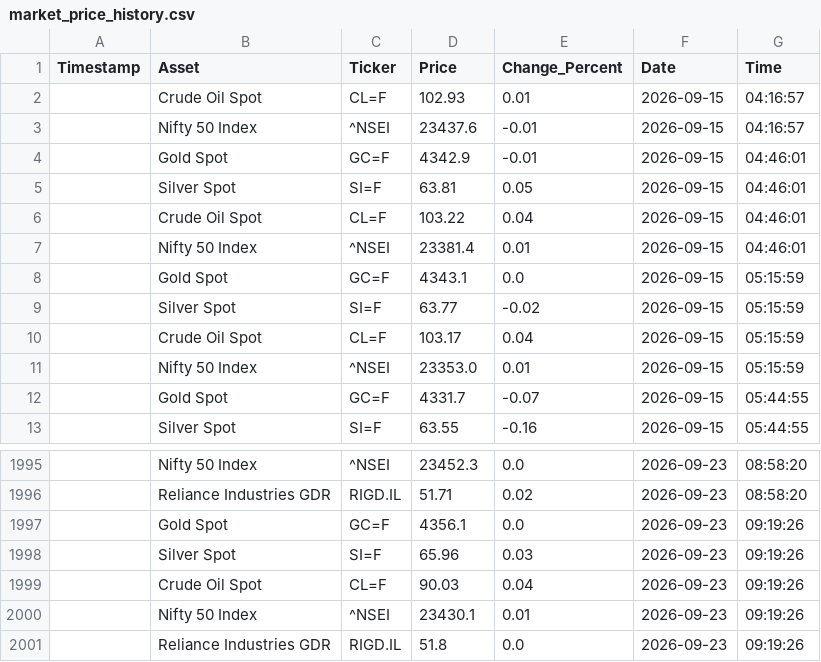
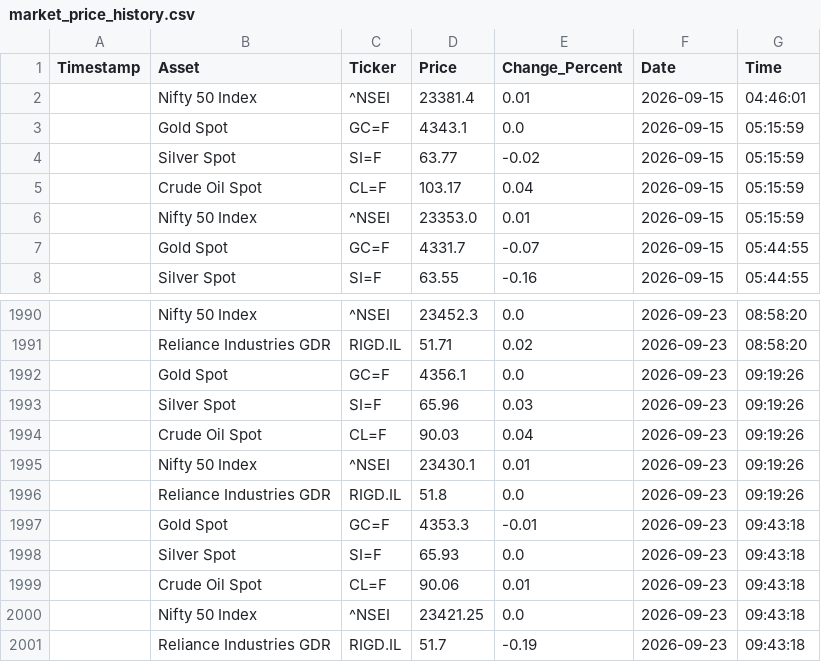
Before and after one commit to bubi001/etf-automated-tracker, a CSV file: market_price_history.csv, drawn as a sheet; only a part is shown, gaps mark what is left out; removed rows and columns are numbered as before the commit, all else as after; the diff names each change by its address in the sheet, - before the commit and + after, or states it on an @@ line.

```diff
--- a/market_price_history.csv
+++ b/market_price_history.csv
-row 2:  | Crude Oil Spot | CL=F | 102.93 | 0.01 | 2026-09-15 | 04:16:57
-row 3:  | Nifty 50 Index | ^NSEI | 23437.6 | -0.01 | 2026-09-15 | 04:16:57
-row 4:  | Gold Spot | GC=F | 4342.9 | -0.01 | 2026-09-15 | 04:46:01
-row 5:  | Silver Spot | SI=F | 63.81 | 0.05 | 2026-09-15 | 04:46:01
-row 6:  | Crude Oil Spot | CL=F | 103.22 | 0.04 | 2026-09-15 | 04:46:01
+row 1997:  | Gold Spot | GC=F | 4353.3 | -0.01 | 2026-09-23 | 09:43:18
+row 1998:  | Silver Spot | SI=F | 65.93 | 0.0 | 2026-09-23 | 09:43:18
+row 1999:  | Crude Oil Spot | CL=F | 90.06 | 0.01 | 2026-09-23 | 09:43:18
+row 2000:  | Nifty 50 Index | ^NSEI | 23421.25 | 0.0 | 2026-09-23 | 09:43:18
+row 2001:  | Reliance Industries GDR | RIGD.IL | 51.7 | -0.19 | 2026-09-23 | 09:43:18
```
